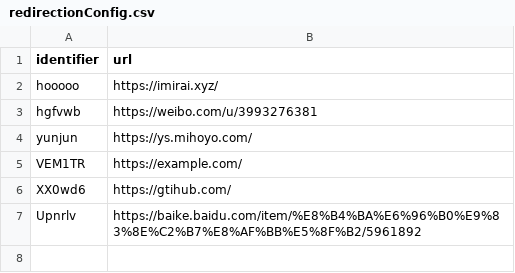
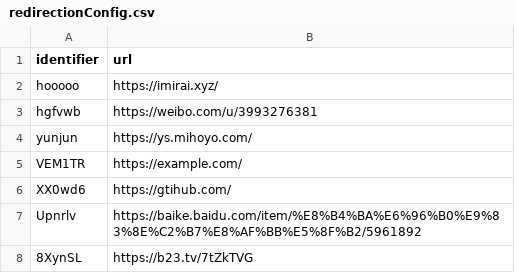
Before and after one commit to Anthony-Hoo/hugeURLer, a CSV file: redirectionConfig.csv, drawn as a sheet.

Commit message:
Add URL: https://b23.tv/7tZkTVG (short: s.csu.st/8XynSL)

```diff
--- a/redirectionConfig.csv
+++ b/redirectionConfig.csv
@@ -7 +7,2 @@ XX0wd6,https://gtihub.com/
 Upnrlv,https://baike.baidu.com/item/%E8%B4%BA%E6%96%B0%E9%83%8E%C2%B7%E8%AF%BB%E5%8F%B2/5961892
+8XynSL,https://b23.tv/7tZkTVG
```
